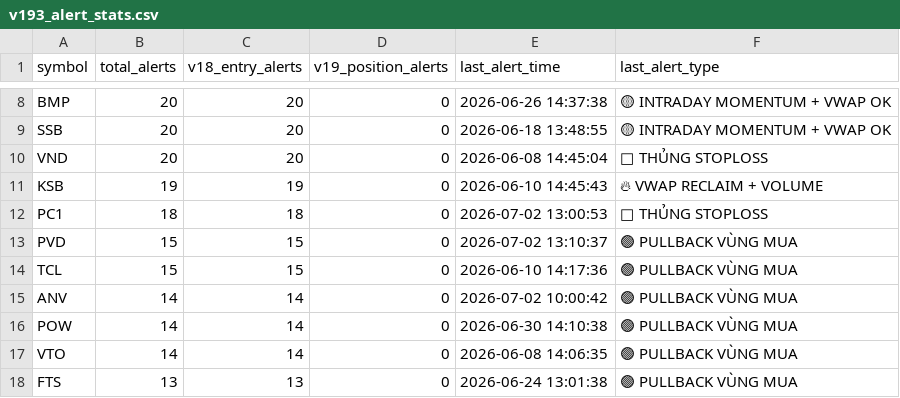
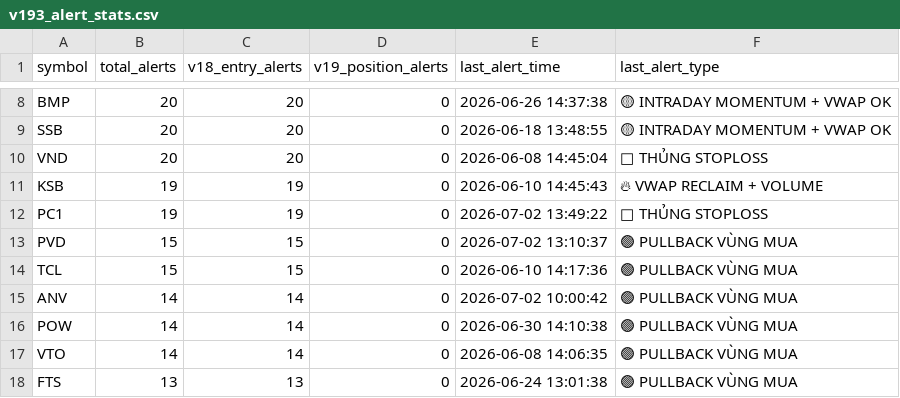
Before and after one commit to tothanhhai02090286-rgb/trading-bot-vn, a CSV file: tracker_output/v193_alert_stats.csv, drawn as a sheet; only a part is shown, gaps mark what is left out.

Commit message:
V19.3.1 journal sync: update alert stats

```diff
--- a/tracker_output/v193_alert_stats.csv
+++ b/tracker_output/v193_alert_stats.csv
@@ -11,3 +11,3 @@ VND,20,20,0,2026-06-08 14:45:04,🔴 THỦNG STOPLOSS
 KSB,19,19,0,2026-06-10 14:45:43,🔥 VWAP RECLAIM + VOLUME
-PC1,18,18,0,2026-07-02 13:00:53,🔴 THỦNG STOPLOSS
+PC1,19,19,0,2026-07-02 13:49:22,🔴 THỦNG STOPLOSS
 PVD,15,15,0,2026-07-02 13:10:37,🟢 PULLBACK VÙNG MUA
```
